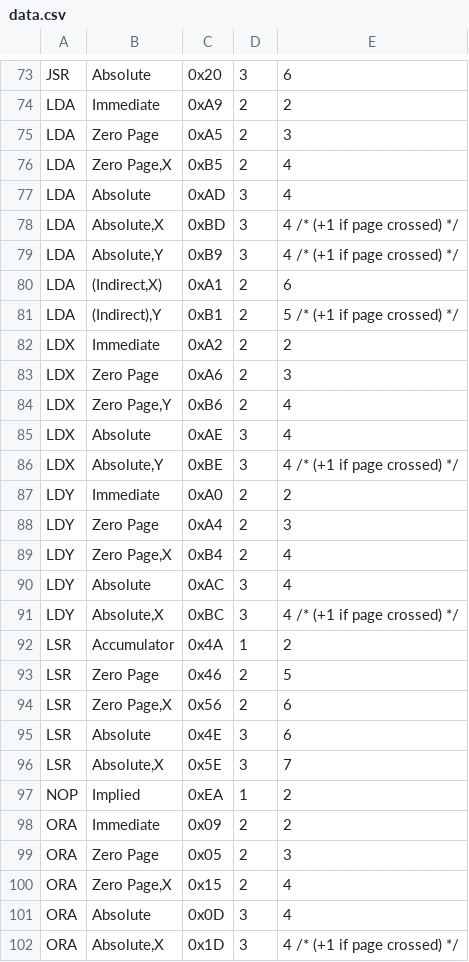
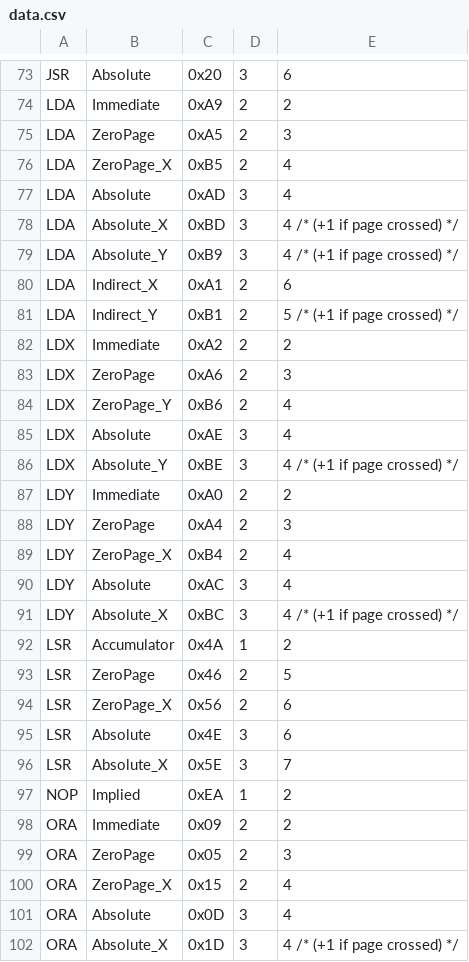
Before and after one commit to ShotaKasuya/NES-Emulator-in-Rust-, a CSV file: NES-Emu/scrape_opscodes/data.csv, drawn as a sheet; only a part is shown, gaps mark what is left out; the diff covers the shown part only.

```diff
--- a/NES-Emu/scrape_opscodes/data.csv
+++ b/NES-Emu/scrape_opscodes/data.csv
@@ -74,29 +74,29 @@ JSR,Absolute,0x20,3,6
 LDA,Immediate,0xA9,2,2
-LDA,Zero Page,0xA5,2,3
-LDA,"Zero Page,X",0xB5,2,4
+LDA,ZeroPage,0xA5,2,3
+LDA,"ZeroPage_X",0xB5,2,4
 LDA,Absolute,0xAD,3,4
-LDA,"Absolute,X",0xBD,3,4 /* (+1 if page crossed) */
-LDA,"Absolute,Y",0xB9,3,4 /* (+1 if page crossed) */
-LDA,"(Indirect,X)",0xA1,2,6
-LDA,"(Indirect),Y",0xB1,2,5 /* (+1 if page crossed) */
+LDA,Absolute_X,0xBD,3,4 /* (+1 if page crossed) */
+LDA,Absolute_Y,0xB9,3,4 /* (+1 if page crossed) */
+LDA,"Indirect_X",0xA1,2,6
+LDA,Indirect_Y,0xB1,2,5 /* (+1 if page crossed) */
 LDX,Immediate,0xA2,2,2
-LDX,Zero Page,0xA6,2,3
-LDX,"Zero Page,Y",0xB6,2,4
+LDX,ZeroPage,0xA6,2,3
+LDX,"ZeroPage_Y",0xB6,2,4
 LDX,Absolute,0xAE,3,4
-LDX,"Absolute,Y",0xBE,3,4 /* (+1 if page crossed) */
+LDX,Absolute_Y,0xBE,3,4 /* (+1 if page crossed) */
 LDY,Immediate,0xA0,2,2
-LDY,Zero Page,0xA4,2,3
-LDY,"Zero Page,X",0xB4,2,4
+LDY,ZeroPage,0xA4,2,3
+LDY,"ZeroPage_X",0xB4,2,4
 LDY,Absolute,0xAC,3,4
-LDY,"Absolute,X",0xBC,3,4 /* (+1 if page crossed) */
+LDY,Absolute_X,0xBC,3,4 /* (+1 if page crossed) */
 LSR,Accumulator,0x4A,1,2
-LSR,Zero  Page,0x46,2,5
-LSR,"Zero  Page,X",0x56,2,6
+LSR,ZeroPage,0x46,2,5
+LSR,"ZeroPage_X",0x56,2,6
 LSR,Absolute,0x4E,3,6
-LSR,"Absolute,X",0x5E,3,7
+LSR,Absolute_X,0x5E,3,7
 NOP,Implied,0xEA,1,2
 ORA,Immediate,0x09,2,2
-ORA,Zero Page,0x05,2,3
-ORA,"Zero Page,X",0x15,2,4
+ORA,ZeroPage,0x05,2,3
+ORA,"ZeroPage_X",0x15,2,4
 ORA,Absolute,0x0D,3,4
-ORA,"Absolute,X",0x1D,3,4 /* (+1 if page crossed) */
+ORA,Absolute_X,0x1D,3,4 /* (+1 if page crossed) */
```
Also changed, not shown: 63 edited cells elsewhere in this file, 6 other files.
